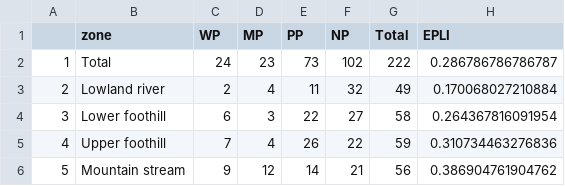
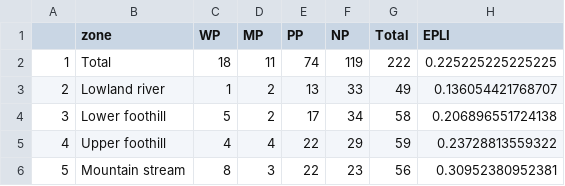
Before and after one commit to askowno/EPL_riv, a CSV file: outputs/epl18_riv_sum_count.csv, drawn as a sheet.

```diff
--- a/outputs/epl18_riv_sum_count.csv
+++ b/outputs/epl18_riv_sum_count.csv
@@ -1,6 +1,6 @@
 "","zone","WP","MP","PP","NP","Total","EPLI"
-"1","Total",24,23,73,102,222,0.286786786786787
-"2","Lowland river",2,4,11,32,49,0.170068027210884
-"3","Lower foothill",6,3,22,27,58,0.264367816091954
-"4","Upper foothill",7,4,26,22,59,0.310734463276836
-"5","Mountain stream",9,12,14,21,56,0.386904761904762
+"1","Total",18,11,74,119,222,0.225225225225225
+"2","Lowland river",1,2,13,33,49,0.136054421768707
+"3","Lower foothill",5,2,17,34,58,0.206896551724138
+"4","Upper foothill",4,4,22,29,59,0.23728813559322
+"5","Mountain stream",8,3,22,23,56,0.30952380952381
```
Also changed, not shown: outputs/epl18_riv_sum_ext.csv, outputs/epl18_riv_sum_prp.csv, 9 other files.
